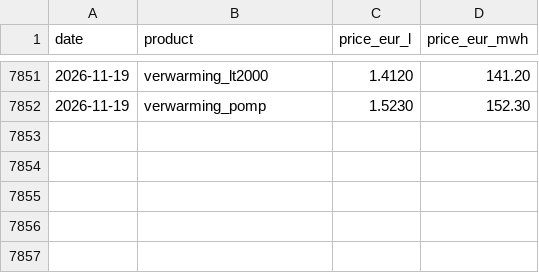
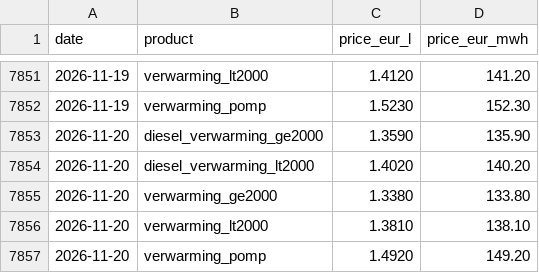
Before and after one commit to kennethgev/belpex-prijzen, a CSV file: data/mazout_daily.csv, drawn as a sheet; only a part is shown, gaps mark what is left out.

```diff
--- a/data/mazout_daily.csv
+++ b/data/mazout_daily.csv
@@ -7852 +7852,6 @@ date,product,price_eur_l,price_eur_mwh
 2026-11-19,verwarming_pomp,1.5230,152.30
+2026-11-20,diesel_verwarming_ge2000,1.3590,135.90
+2026-11-20,diesel_verwarming_lt2000,1.4020,140.20
+2026-11-20,verwarming_ge2000,1.3380,133.80
+2026-11-20,verwarming_lt2000,1.3810,138.10
+2026-11-20,verwarming_pomp,1.4920,149.20
```
Also changed, not shown: data/dashboard_monthly.csv, data/mazout_yearly.csv, 3 other files.
